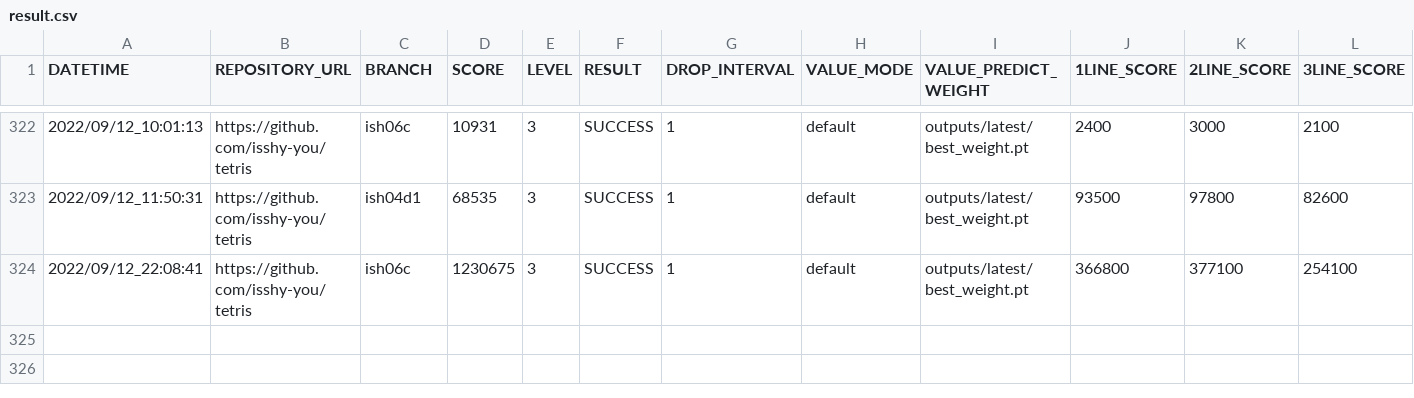
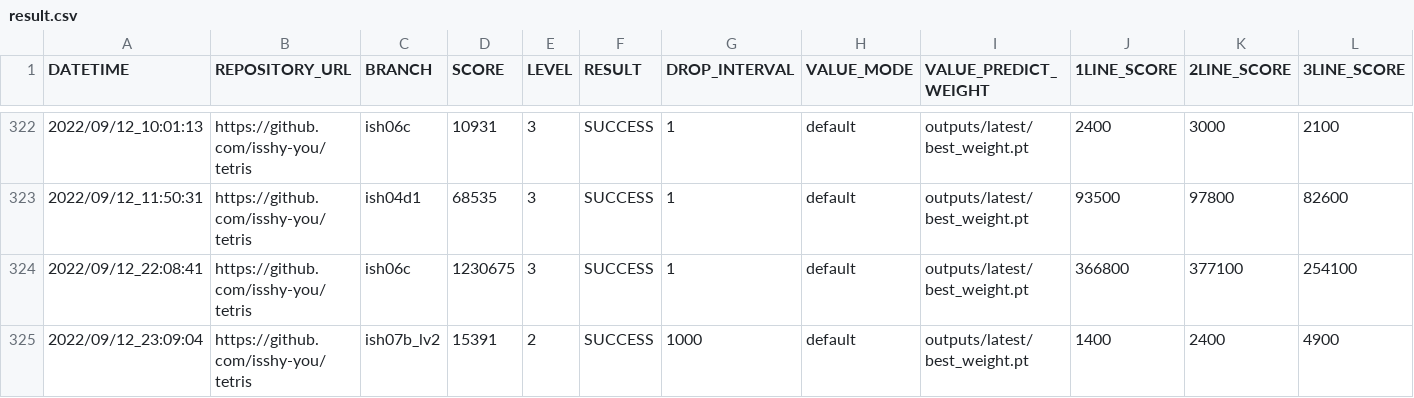
Before and after one commit to ChallengeClub/tetris_score_server, a CSV file: log/result.csv, drawn as a sheet; only a part is shown, gaps mark what is left out; rows hold the shown columns only; the diff names each change by its address in the sheet, - before the commit and + after, or states it on an @@ line.

Commit message:
update result

```diff
--- a/log/result.csv
+++ b/log/result.csv
+row 325: 2022/09/12_23:09:04 | https://github.com/isshy-you/tetris | ish07b_lv2 | 15391 | 2 | SUCCESS | 1000 | default | outputs/latest/best_weight.pt | 1400 | 2400 | 4900
```
Also changed, not shown: log/result_level_2.csv, log/result_ranking_level_2.csv, 10 other files.
